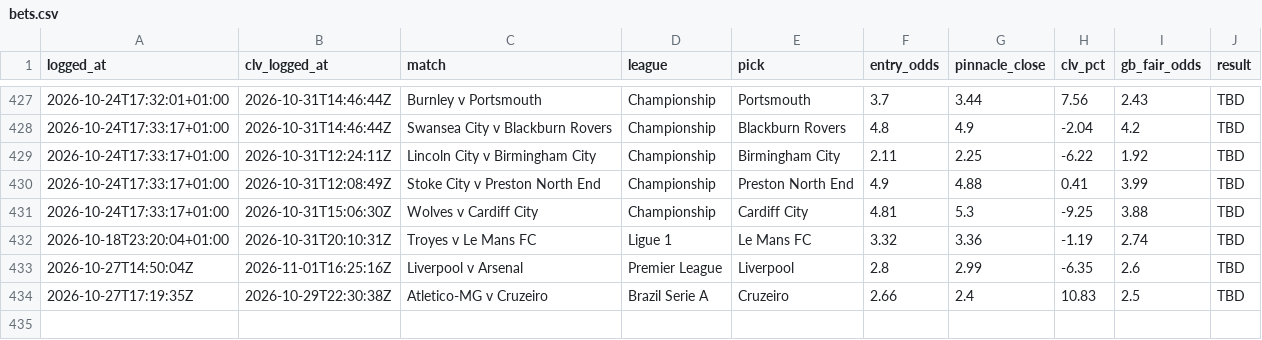
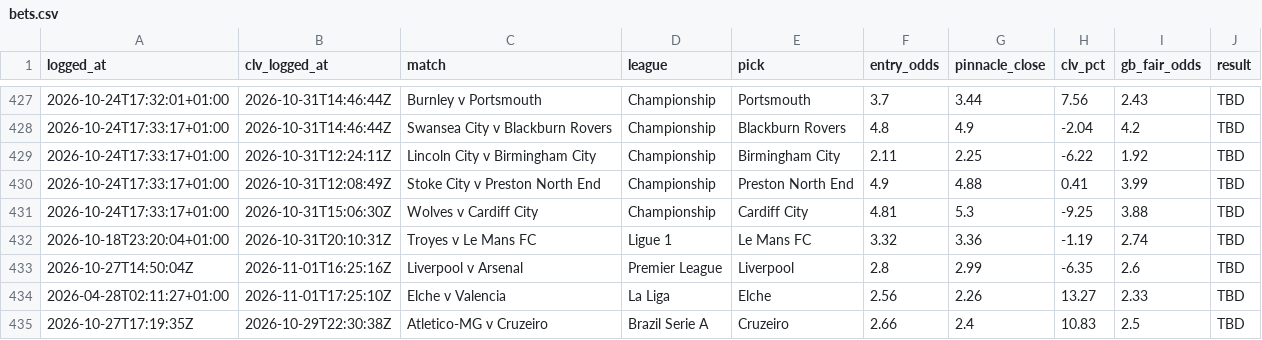
Before and after one commit to Rodzzinho/gamebreaker-dashboard, a CSV file: data/bets.csv, drawn as a sheet; only a part is shown, gaps mark what is left out.

Commit message:
Refresh dashboard data: 434 settled

```diff
--- a/data/bets.csv
+++ b/data/bets.csv
@@ -433,2 +433,3 @@ logged_at,clv_logged_at,match,league,pick,entry_odds,pinnacle_close,clv_pct,gb_f
 2026-10-27T14:50:04Z,2026-11-01T16:25:16Z,Liverpool v Arsenal,Premier League,Liverpool,2.8,2.99,-6.35,2.6,TBD
+2026-04-28T02:11:27+01:00,2026-11-01T17:25:10Z,Elche v Valencia,La Liga,Elche,2.56,2.26,13.27,2.33,TBD
 2026-10-27T17:19:35Z,2026-10-29T22:30:38Z,Atletico-MG v Cruzeiro,Brazil Serie A,Cruzeiro,2.66,2.4,10.83,2.5,TBD
```
Also changed, not shown: 2 other files.
